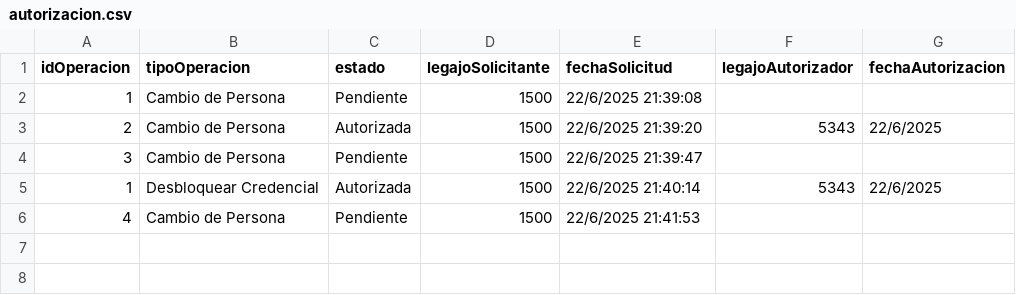
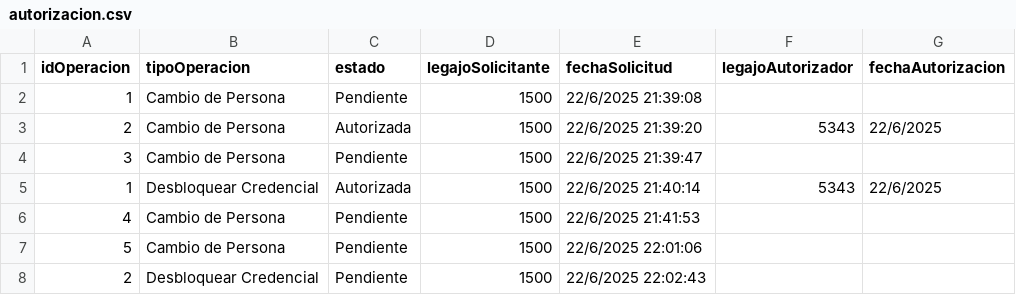
Before and after one commit to Santialt/TPCAI, a CSV file: TemplateTPCorto/Persistencia/DataBase/Tablas/autorizacion.csv, drawn as a sheet; the diff names each change by its address in the sheet, - before the commit and + after, or states it on an @@ line.

Commit message:
ultimos cambios

```diff
--- a/TemplateTPCorto/Persistencia/DataBase/Tablas/autorizacion.csv
+++ b/TemplateTPCorto/Persistencia/DataBase/Tablas/autorizacion.csv
+row 7: 5 | Cambio de Persona | Pendiente | 1500 | 22/6/2025 22:01:06
+row 8: 2 | Desbloquear Credencial | Pendiente | 1500 | 22/6/2025 22:02:43
```
Also changed, not shown: TemplateTPCorto/Persistencia/DataBase/Tablas/operacion_cambio_persona.csv, 8 other files.
